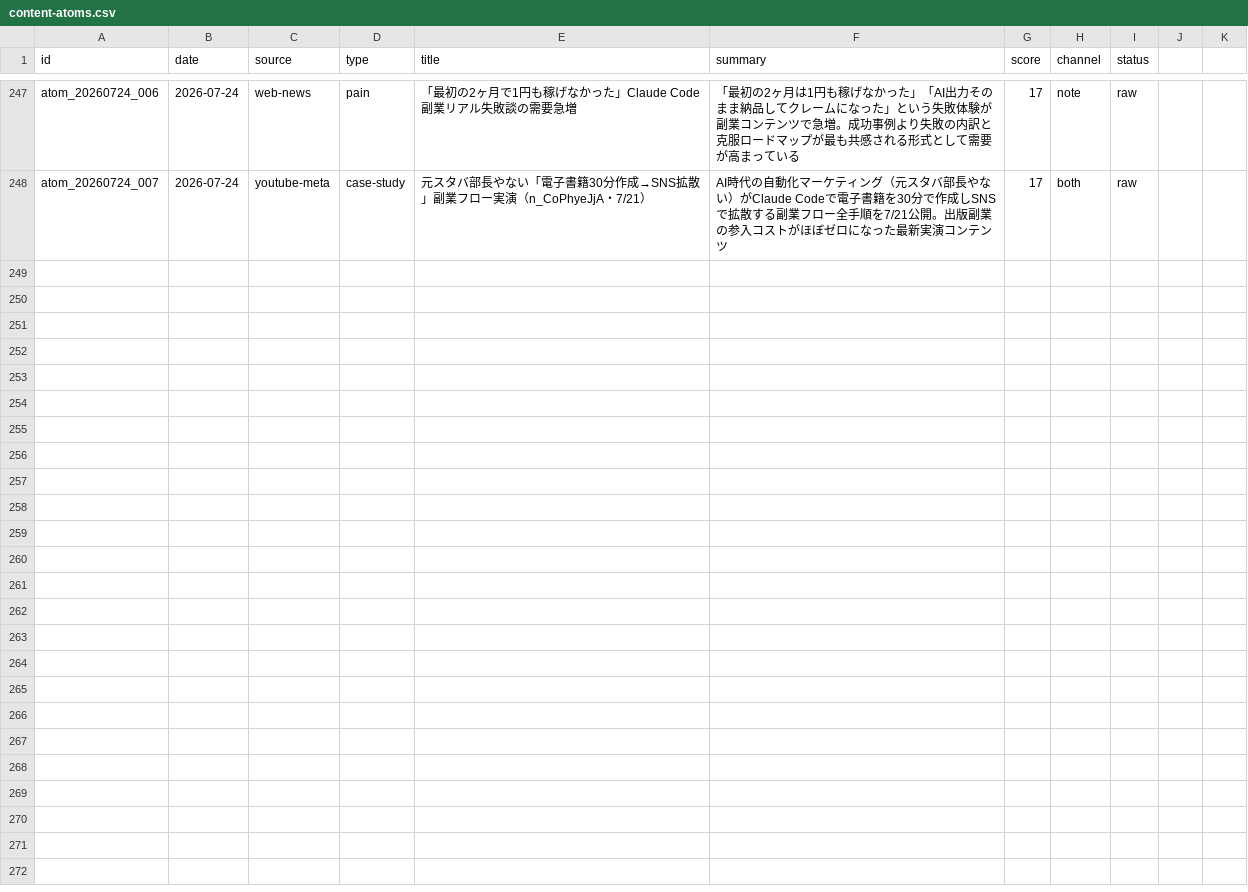
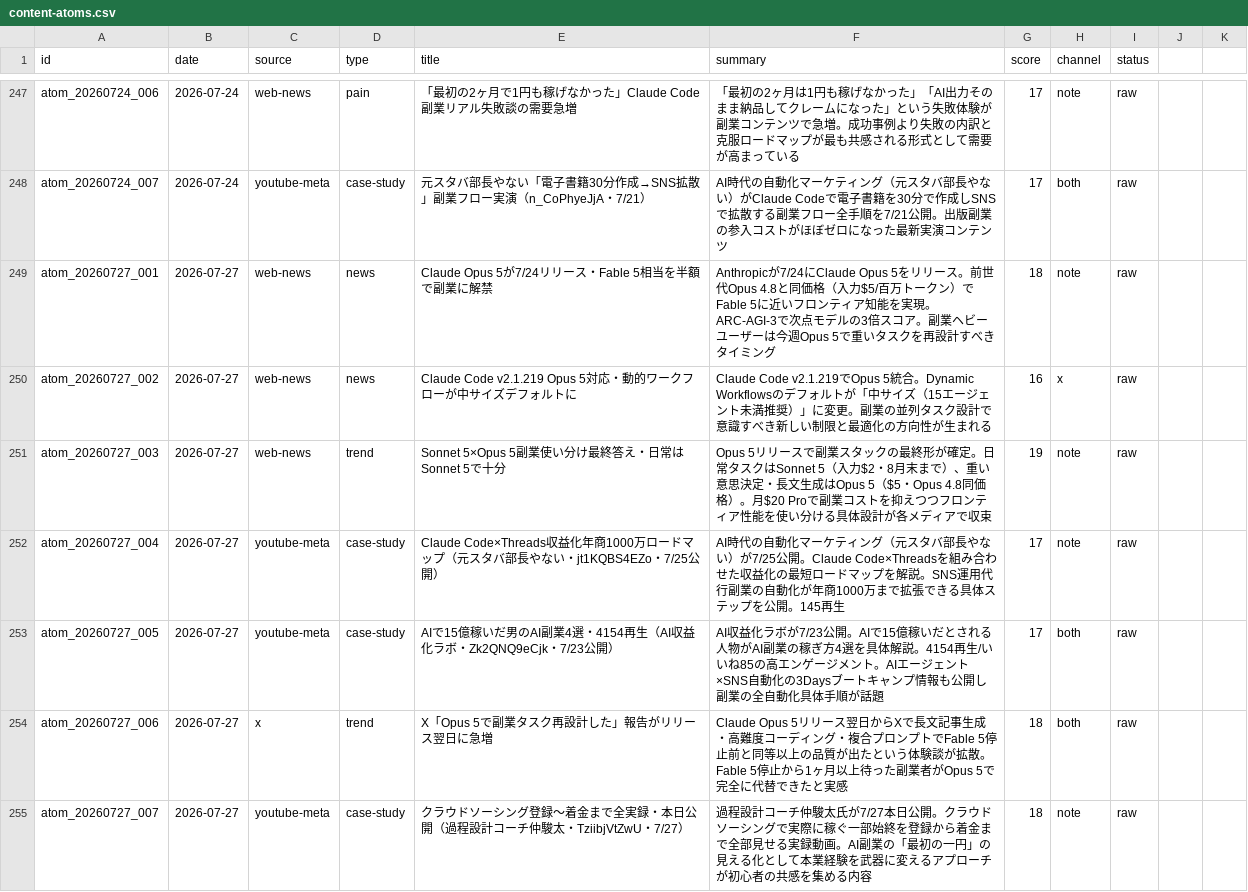
Before and after one commit to arfiria/content-loop, a CSV file: data/content-atoms.csv, drawn as a sheet; only a part is shown, gaps mark what is left out.

```diff
--- a/data/content-atoms.csv
+++ b/data/content-atoms.csv
@@ -248 +248,8 @@ atom_20260724_006,2026-07-24,web-news,pain,「最初の2ヶ月で1円も稼げ
 atom_20260724_007,2026-07-24,youtube-meta,case-study,元スタバ部長やない「電子書籍30分作成→SNS拡散」副業フロー実演（n_CoPhyeJjA・7/21）,AI時代の自動化マーケティング（元スタバ部長やない）がClaude Codeで電子書籍を30分で作成しSNSで拡散する副業フロー全手順を7/21公開。出版副業の参入コストがほぼゼロになった最新実演コンテンツ,17,both,raw
+atom_20260727_001,2026-07-27,web-news,news,Claude Opus 5が7/24リリース・Fable 5相当を半額で副業に解禁,Anthropicが7/24にClaude Opus 5をリリース。前世代Opus 4.8と同価格（入力$5/百万トークン）でFable 5に近いフロンティア知能を実現。ARC-AGI-3で次点モデルの3倍スコア。副業ヘビーユーザーは今週Opus 5で重いタスクを再設計すべきタイミング,18,note,raw
+atom_20260727_002,2026-07-27,web-news,news,Claude Code v2.1.219 Opus 5対応・動的ワークフローが中サイズデフォルトに,Claude Code v2.1.219でOpus 5統合。Dynamic Workflowsのデフォルトが「中サイズ（15エージェント未満推奨）」に変更。副業の並列タスク設計で意識すべき新しい制限と最適化の方向性が生まれる,16,x,raw
+atom_20260727_003,2026-07-27,web-news,trend,Sonnet 5×Opus 5副業使い分け最終答え・日常はSonnet 5で十分,Opus 5リリースで副業スタックの最終形が確定。日常タスクはSonnet 5（入力$2・8月末まで）、重い意思決定・長文生成はOpus 5（$5・Opus 4.8同価格）。月$20 Proで副業コストを抑えつつフロンティア性能を使い分ける具体設計が各メディアで収束,19,note,raw
+atom_20260727_004,2026-07-27,youtube-meta,case-study,Claude Code×Threads収益化年商1000万ロードマップ（元スタバ部長やない・jt1KQBS4EZo・7/25公開）,AI時代の自動化マーケティング（元スタバ部長やない）が7/25公開。Claude Code×Threadsを組み合わせた収益化の最短ロードマップを解説。SNS運用代行副業の自動化が年商1000万まで拡張できる具体ステップを公開。145再生,17,note,raw
+atom_20260727_005,2026-07-27,youtube-meta,case-study,AIで15億稼いだ男のAI副業4選・4154再生（AI収益化ラボ・Zk2QNQ9eCjk・7/23公開）,AI収益化ラボが7/23公開。AIで15億稼いだとされる人物がAI副業の稼ぎ方4選を具体解説。4154再生/いいね85の高エンゲージメント。AIエージェント×SNS自動化の3Daysブートキャンプ情報も公開し副業の全自動化具体手順が話題,17,both,raw
+atom_20260727_006,2026-07-27,x,trend,X「Opus 5で副業タスク再設計した」報告がリリース翌日に急増,Claude Opus 5リリース翌日からXで長文記事生成・高難度コーディング・複合プロンプトでFable 5停止前と同等以上の品質が出たという体験談が拡散。Fable 5停止から1ヶ月以上待った副業者がOpus 5で完全に代替できたと実感,18,both,raw
+atom_20260727_007,2026-07-27,youtube-meta,case-study,クラウドソーシング登録〜着金まで全実録・本日公開（過程設計コーチ仲駿太・TziibjVtZwU・7/27）,過程設計コーチ仲駿太氏が7/27本日公開。クラウドソーシングで実際に稼ぐ一部始終を登録から着金まで全部見せる実録動画。AI副業の「最初の一円」の見える化として本業経験を武器に変えるアプローチが初心者の共感を集める内容,18,note,raw
```
Also changed, not shown: data/content-pipeline.csv, 1 other file.
